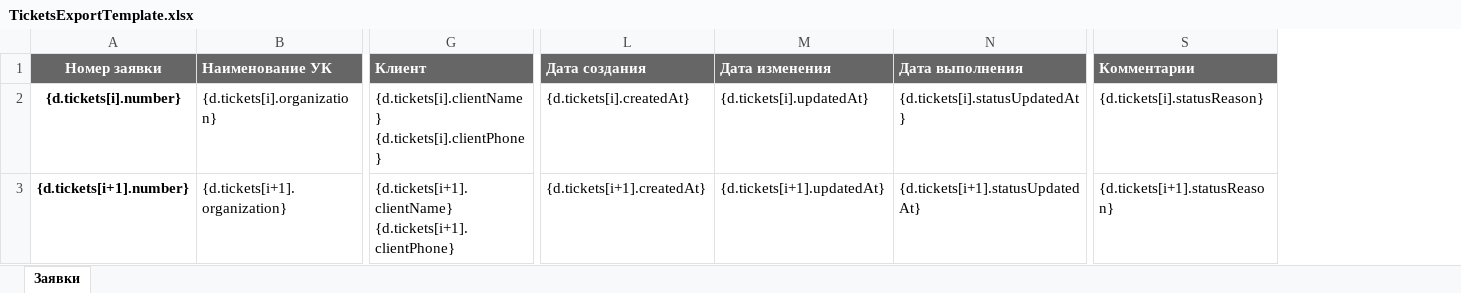
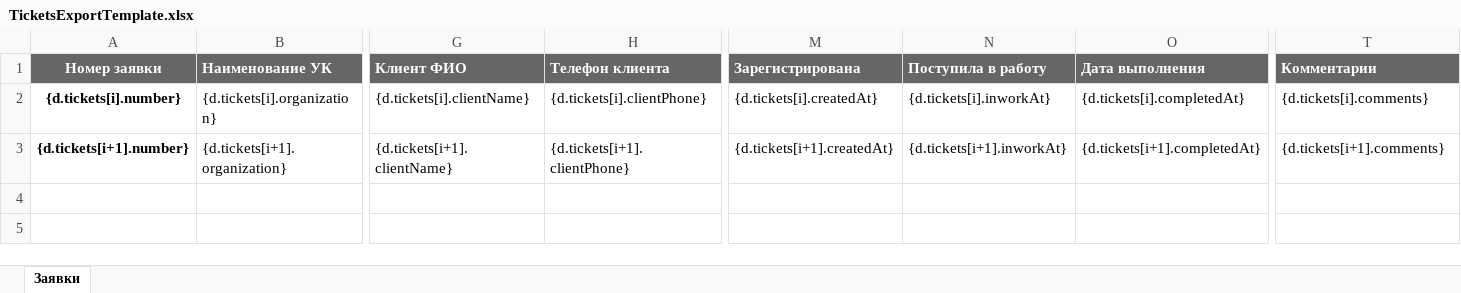
Before and after one commit to open-condo-software/open-condo-platform, an Excel workbook: apps/condo/domains/ticket/templates/TicketsExportTemplate.xlsx, sheet Заявки, drawn as a sheet; only a part is shown, gaps mark what is left out; values as stored, in another font and other column widths than the file's, no borders; charts and pictures and conditional formats not drawn; removed rows and columns are numbered as before the commit, all else as after; ↵ is a line break in a cell; the diff names each change by its address in the sheet, - before the commit and + after, or states it on an @@ line.

Commit message:
DOMA-704 add timezone correct status changes dates and move access check from mutation body to access file

```diff
--- a/apps/condo/domains/ticket/templates/TicketsExportTemplate.xlsx (sheet Заявки)
+++ b/apps/condo/domains/ticket/templates/TicketsExportTemplate.xlsx (sheet Заявки)
-column G (Клиент), rows 2-3: {d.tickets[i].clientName} ↵ {d.tickets[i].clientPhone} | {d.tickets[i+1].clientName} ↵ {d.tickets[i+1].clientPhone}
+column G (Клиент ФИО), rows 2-3: {d.tickets[i].clientName} | {d.tickets[i+1].clientName}
+column H (Телефон клиента), rows 2-3: {d.tickets[i].clientPhone} | {d.tickets[i+1].clientPhone}
-column M (Дата изменения), rows 2-3: {d.tickets[i].updatedAt} | {d.tickets[i+1].updatedAt}
+column N (Поступила в работу), rows 2-3: {d.tickets[i].inworkAt} | {d.tickets[i+1].inworkAt}
-M1: Дата создания
+M1: Зарегистрирована
-O2 (Дата выполнения): {d.tickets[i].statusUpdatedAt}
+O2 (Дата выполнения): {d.tickets[i].completedAt}
-T2 (Комментарии): {d.tickets[i].statusReason}
+T2 (Комментарии): {d.tickets[i].comments}
-O3 (Дата выполнения): {d.tickets[i+1].statusUpdatedAt}
+O3 (Дата выполнения): {d.tickets[i+1].completedAt}
-T3 (Комментарии): {d.tickets[i+1].statusReason}
+T3 (Комментарии): {d.tickets[i+1].comments}
```
Also changed, not shown: 6 other files.
